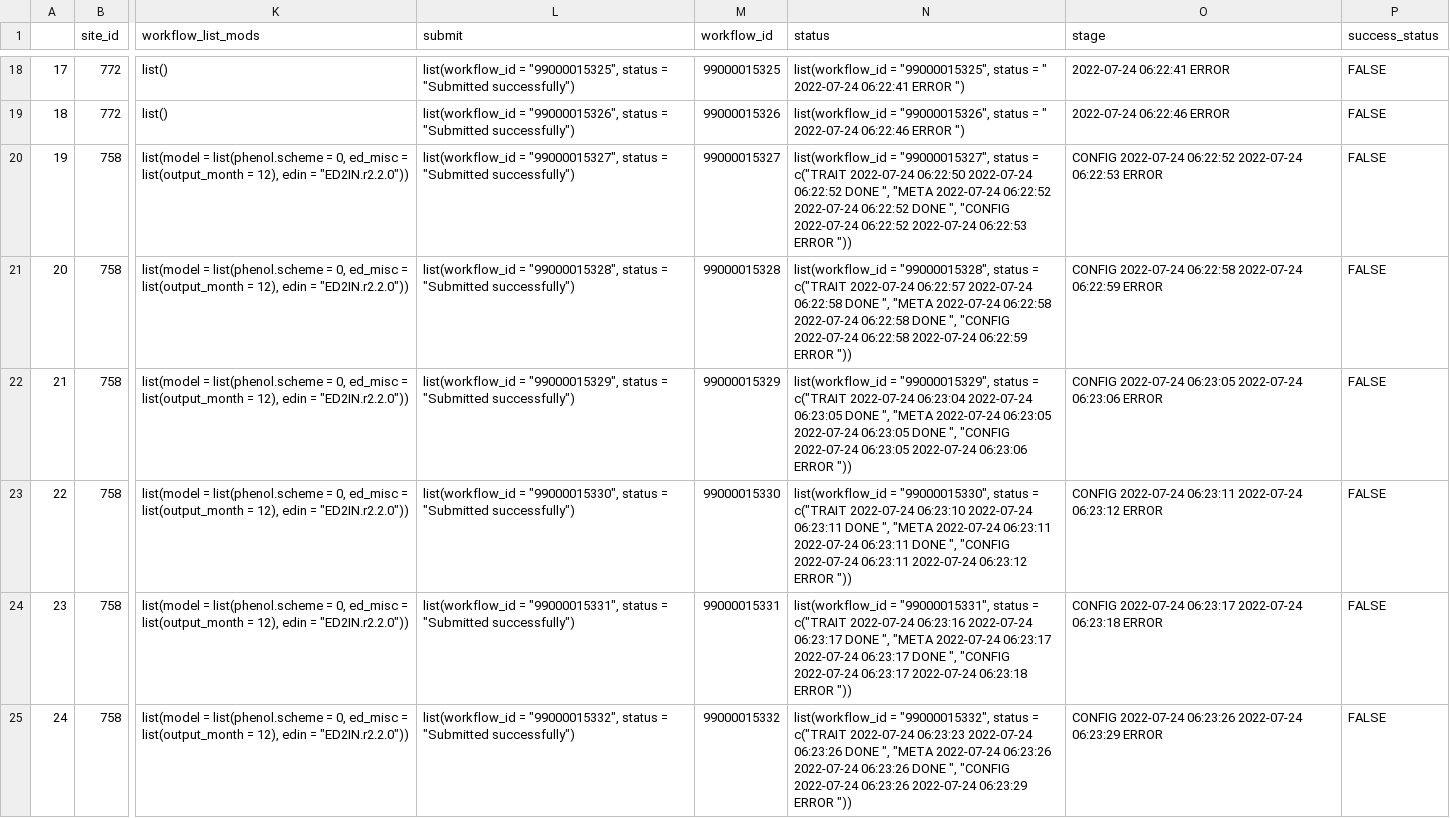
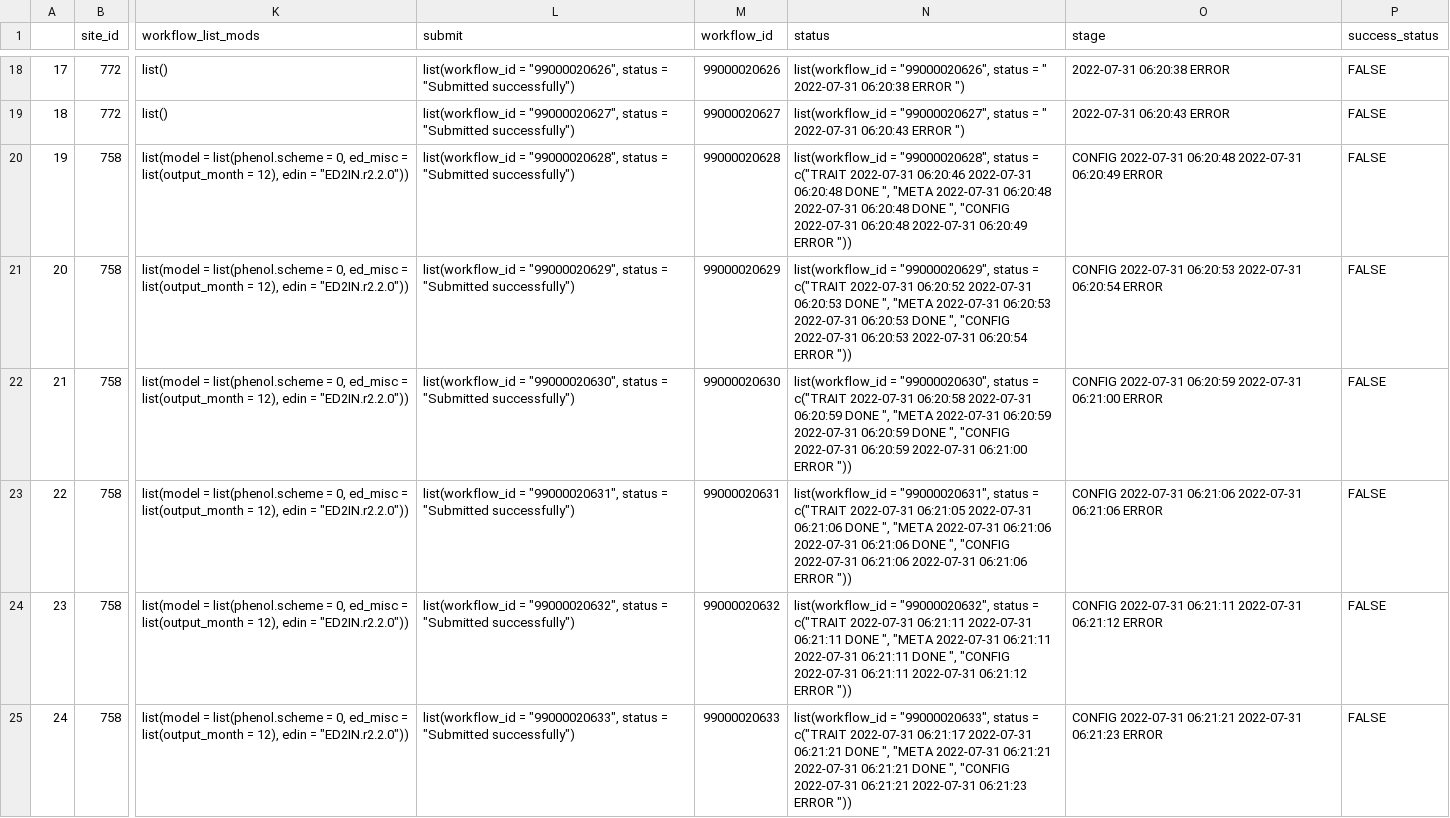
Before and after one commit to PecanProject/pecan-status-board, a CSV file: data/sunday.csv, drawn as a sheet; only a part is shown, gaps mark what is left out; the diff covers the shown part only; the diff names each change by its address in the sheet, - before the commit and + after, or states it on an @@ line.

```diff
--- a/data/sunday.csv
+++ b/data/sunday.csv
-L18 (submit): list(workflow_id = "99000015325", status =…
+L18 (submit): list(workflow_id = "99000020626", status =…
-M18 (workflow_id): 99000015325
+M18 (workflow_id): 99000020626
-N18 (status): list(workflow_id = "99000015325", status = " 2022-07-24 06:22:41 ERROR ")
+N18 (status): list(workflow_id = "99000020626", status = " 2022-07-31 06:20:38 ERROR ")
-O18 (stage): 2022-07-24 06:22:41 ERROR
+O18 (stage): 2022-07-31 06:20:38 ERROR
-L19 (submit): list(workflow_id = "99000015326", status =…
+L19 (submit): list(workflow_id = "99000020627", status =…
-M19 (workflow_id): 99000015326
+M19 (workflow_id): 99000020627
-N19 (status): list(workflow_id = "99000015326", status = " 2022-07-24 06:22:46 ERROR ")
+N19 (status): list(workflow_id = "99000020627", status = " 2022-07-31 06:20:43 ERROR ")
-O19 (stage): 2022-07-24 06:22:46 ERROR
+O19 (stage): 2022-07-31 06:20:43 ERROR
-L20 (submit): list(workflow_id = "99000015327", status =…
+L20 (submit): list(workflow_id = "99000020628", status =…
-M20 (workflow_id): 99000015327
+M20 (workflow_id): 99000020628
-N20 (status): list(workflow_id = "99000015327", status = c("TRAIT 2022-07-24 06:22:50 2022-07-24 06:22:52 DONE ", "META 2022-07-24 06:22:52 2022-07-24 06:22:52 DONE ", "CONFIG 2022-07-24 06:22:52 2022-07-24 06:22:53 ERROR "))
+N20 (status): list(workflow_id = "99000020628", status = c("TRAIT 2022-07-31 06:20:46 2022-07-31 06:20:48 DONE ", "META 2022-07-31 06:20:48 2022-07-31 06:20:48 DONE ", "CONFIG 2022-07-31 06:20:48 2022-07-31 06:20:49 ERROR "))
-O20 (stage): CONFIG 2022-07-24 06:22:52 2022-07-24 06:22:53 ERROR
+O20 (stage): CONFIG 2022-07-31 06:20:48 2022-07-31 06:20:49 ERROR
-L21 (submit): list(workflow_id = "99000015328", status =…
+L21 (submit): list(workflow_id = "99000020629", status =…
-M21 (workflow_id): 99000015328
+M21 (workflow_id): 99000020629
-N21 (status): list(workflow_id = "99000015328", status = c("TRAIT 2022-07-24 06:22:57 2022-07-24 06:22:58 DONE ", "META 2022-07-24 06:22:58 2022-07-24 06:22:58 DONE ", "CONFIG 2022-07-24 06:22:58 2022-07-24 06:22:59 ERROR "))
+N21 (status): list(workflow_id = "99000020629", status = c("TRAIT 2022-07-31 06:20:52 2022-07-31 06:20:53 DONE ", "META 2022-07-31 06:20:53 2022-07-31 06:20:53 DONE ", "CONFIG 2022-07-31 06:20:53 2022-07-31 06:20:54 ERROR "))
-O21 (stage): CONFIG 2022-07-24 06:22:58 2022-07-24 06:22:59 ERROR
+O21 (stage): CONFIG 2022-07-31 06:20:53 2022-07-31 06:20:54 ERROR
-L22 (submit): list(workflow_id = "99000015329", status =…
+L22 (submit): list(workflow_id = "99000020630", status =…
-M22 (workflow_id): 99000015329
+M22 (workflow_id): 99000020630
-N22 (status): list(workflow_id = "99000015329", status = c("TRAIT 2022-07-24 06:23:04 2022-07-24 06:23:05 DONE ", "META 2022-07-24 06:23:05 2022-07-24 06:23:05 DONE ", "CONFIG 2022-07-24 06:23:05 2022-07-24 06:23:06 ERROR "))
+N22 (status): list(workflow_id = "99000020630", status = c("TRAIT 2022-07-31 06:20:58 2022-07-31 06:20:59 DONE ", "META 2022-07-31 06:20:59 2022-07-31 06:20:59 DONE ", "CONFIG 2022-07-31 06:20:59 2022-07-31 06:21:00 ERROR "))
-O22 (stage): CONFIG 2022-07-24 06:23:05 2022-07-24 06:23:06 ERROR
+O22 (stage): CONFIG 2022-07-31 06:20:59 2022-07-31 06:21:00 ERROR
-L23 (submit): list(workflow_id = "99000015330", status =…
+L23 (submit): list(workflow_id = "99000020631", status =…
-M23 (workflow_id): 99000015330
+M23 (workflow_id): 99000020631
-N23 (status): list(workflow_id = "99000015330", status = c("TRAIT 2022-07-24 06:23:10 2022-07-24 06:23:11 DONE ", "META 2022-07-24 06:23:11 2022-07-24 06:23:11 DONE ", "CONFIG 2022-07-24 06:23:11 2022-07-24 06:23:12 ERROR "))
+N23 (status): list(workflow_id = "99000020631", status = c("TRAIT 2022-07-31 06:21:05 2022-07-31 06:21:06 DONE ", "META 2022-07-31 06:21:06 2022-07-31 06:21:06 DONE ", "CONFIG 2022-07-31 06:21:06 2022-07-31 06:21:06 ERROR "))
-O23 (stage): CONFIG 2022-07-24 06:23:11 2022-07-24 06:23:12 ERROR
+O23 (stage): CONFIG 2022-07-31 06:21:06 2022-07-31 06:21:06 ERROR
-L24 (submit): list(workflow_id = "99000015331", status =…
+L24 (submit): list(workflow_id = "99000020632", status =…
-M24 (workflow_id): 99000015331
+M24 (workflow_id): 99000020632
-N24 (status): list(workflow_id = "99000015331", status = c("TRAIT 2022-07-24 06:23:16 2022-07-24 06:23:17 DONE ", "META 2022-07-24 06:23:17 2022-07-24 06:23:17 DONE ", "CONFIG 2022-07-24 06:23:17 2022-07-24 06:23:18 ERROR "))
+N24 (status): list(workflow_id = "99000020632", status = c("TRAIT 2022-07-31 06:21:11 2022-07-31 06:21:11 DONE ", "META 2022-07-31 06:21:11 2022-07-31 06:21:11 DONE ", "CONFIG 2022-07-31 06:21:11 2022-07-31 06:21:12 ERROR "))
-O24 (stage): CONFIG 2022-07-24 06:23:17 2022-07-24 06:23:18 ERROR
+O24 (stage): CONFIG 2022-07-31 06:21:11 2022-07-31 06:21:12 ERROR
-L25 (submit): list(workflow_id = "99000015332", status =…
+L25 (submit): list(workflow_id = "99000020633", status =…
-M25 (workflow_id): 99000015332
+M25 (workflow_id): 99000020633
-N25 (status): list(workflow_id = "99000015332", status = c("TRAIT 2022-07-24 06:23:23 2022-07-24 06:23:26 DONE ", "META 2022-07-24 06:23:26 2022-07-24 06:23:26 DONE ", "CONFIG 2022-07-24 06:23:26 2022-07-24 06:23:29 ERROR "))
+N25 (status): list(workflow_id = "99000020633", status = c("TRAIT 2022-07-31 06:21:17 2022-07-31 06:21:21 DONE ", "META 2022-07-31 06:21:21 2022-07-31 06:21:21 DONE ", "CONFIG 2022-07-31 06:21:21 2022-07-31 06:21:23 ERROR "))
-O25 (stage): CONFIG 2022-07-24 06:23:26 2022-07-24 06:23:29 ERROR
+O25 (stage): CONFIG 2022-07-31 06:21:21 2022-07-31 06:21:23 ERROR
```
Also changed, not shown: 76 edited cells elsewhere in this file.
